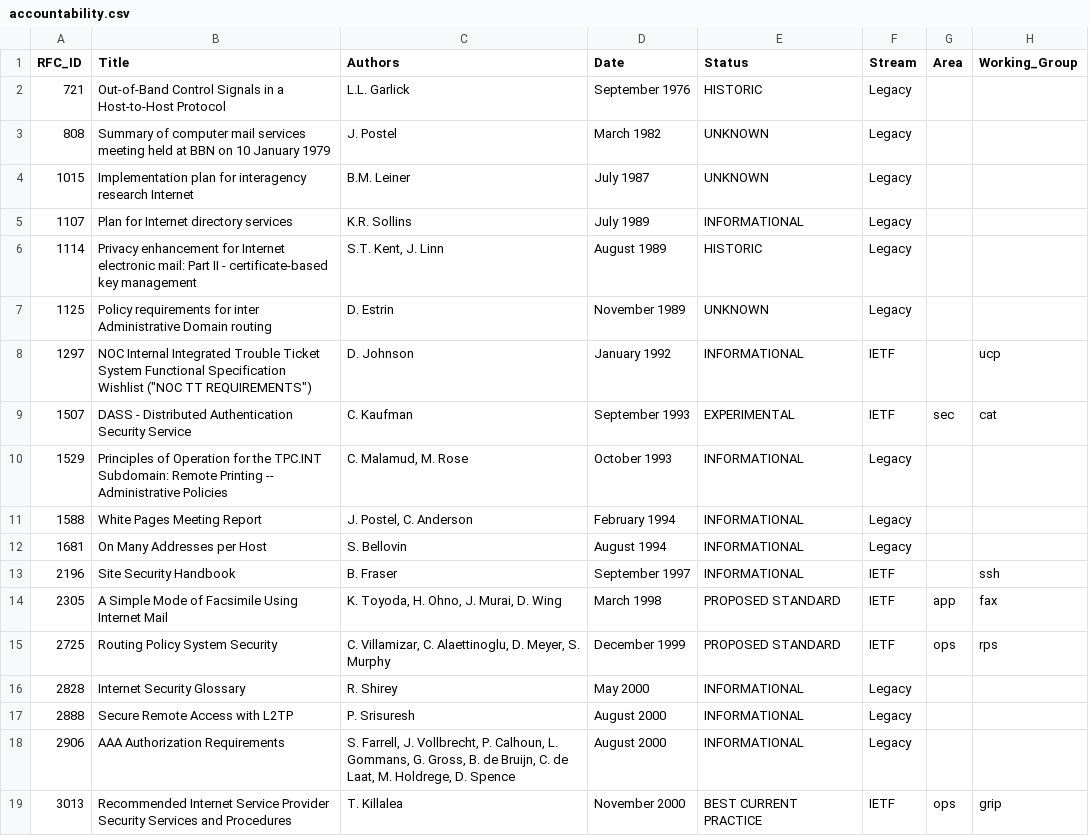
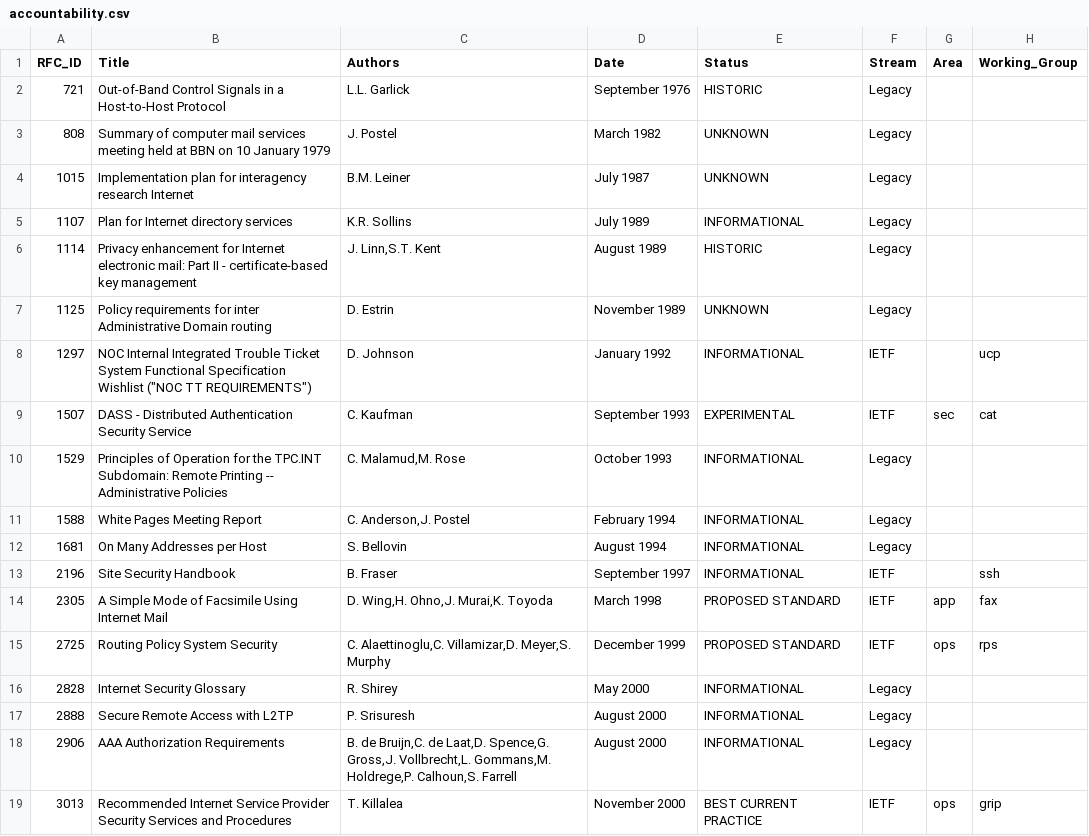
Before and after one commit to pasta41/rfc-scraper, a CSV file: data/match/accountability.csv, drawn as a sheet; only a part is shown; the diff covers the shown part only.

```diff
--- a/data/match/accountability.csv
+++ b/data/match/accountability.csv
@@ -5,3 +5,3 @@ RFC_ID,Title,Authors,Date,Status,Stream,Area,Working_Group
 1107,Plan for Internet directory services,K.R. Sollins,July 1989,INFORMATIONAL,Legacy,,
-1114,Privacy enhancement for Internet electronic mail: Part II - certificate-based key management,"S.T. Kent, J. Linn",August 1989,HISTORIC,Legacy,,
+1114,Privacy enhancement for Internet electronic mail: Part II - certificate-based key management,"J. Linn,S.T. Kent",August 1989,HISTORIC,Legacy,,
 1125,Policy requirements for inter Administrative Domain routing,D. Estrin,November 1989,UNKNOWN,Legacy,,
@@ -9,11 +9,11 @@ RFC_ID,Title,Authors,Date,Status,Stream,Area,Working_Group
 1507,DASS - Distributed Authentication Security Service,C. Kaufman,September 1993,EXPERIMENTAL,IETF,sec,cat
-1529,Principles of Operation for the TPC.INT Subdomain: Remote Printing -- Administrative Policies,"C. Malamud, M. Rose",October 1993,INFORMATIONAL,Legacy,,
-1588,White Pages Meeting Report,"J. Postel, C. Anderson",February 1994,INFORMATIONAL,Legacy,,
+1529,Principles of Operation for the TPC.INT Subdomain: Remote Printing -- Administrative Policies,"C. Malamud,M. Rose",October 1993,INFORMATIONAL,Legacy,,
+1588,White Pages Meeting Report,"C. Anderson,J. Postel",February 1994,INFORMATIONAL,Legacy,,
 1681,On Many Addresses per Host,S. Bellovin,August 1994,INFORMATIONAL,Legacy,,
 2196,Site Security Handbook,B. Fraser,September 1997,INFORMATIONAL,IETF,,ssh
-2305,A Simple Mode of Facsimile Using Internet Mail,"K. Toyoda, H. Ohno, J. Murai, D. Wing",March 1998,PROPOSED STANDARD,IETF,app,fax
-2725,Routing Policy System Security,"C. Villamizar, C. Alaettinoglu, D. Meyer, S. Murphy",December 1999,PROPOSED STANDARD,IETF,ops,rps
+2305,A Simple Mode of Facsimile Using Internet Mail,"D. Wing,H. Ohno,J. Murai,K. Toyoda",March 1998,PROPOSED STANDARD,IETF,app,fax
+2725,Routing Policy System Security,"C. Alaettinoglu,C. Villamizar,D. Meyer,S. Murphy",December 1999,PROPOSED STANDARD,IETF,ops,rps
 2828,Internet Security Glossary,R. Shirey,May 2000,INFORMATIONAL,Legacy,,
 2888,Secure Remote Access with L2TP,P. Srisuresh,August 2000,INFORMATIONAL,Legacy,,
-2906,AAA Authorization Requirements,"S. Farrell, J. Vollbrecht, P. Calhoun, L. Gommans, G. Gross, B. de Bruijn, C. de Laat, M. Holdrege, D. Spence",August 2000,INFORMATIONAL,Legacy,,
+2906,AAA Authorization Requirements,"B. de Bruijn,C. de Laat,D. Spence,G. Gross,J. Vollbrecht,L. Gommans,M. Holdrege,P. Calhoun,S. Farrell",August 2000,INFORMATIONAL,Legacy,,
 3013,Recommended Internet Service Provider Security Services and Procedures,T. Killalea,November 2000,BEST CURRENT PRACTICE,IETF,ops,grip
```
Also changed, not shown: 38 edited cells elsewhere in this file, data/match/account.csv, data/match/accountable.csv, 22 other files.
